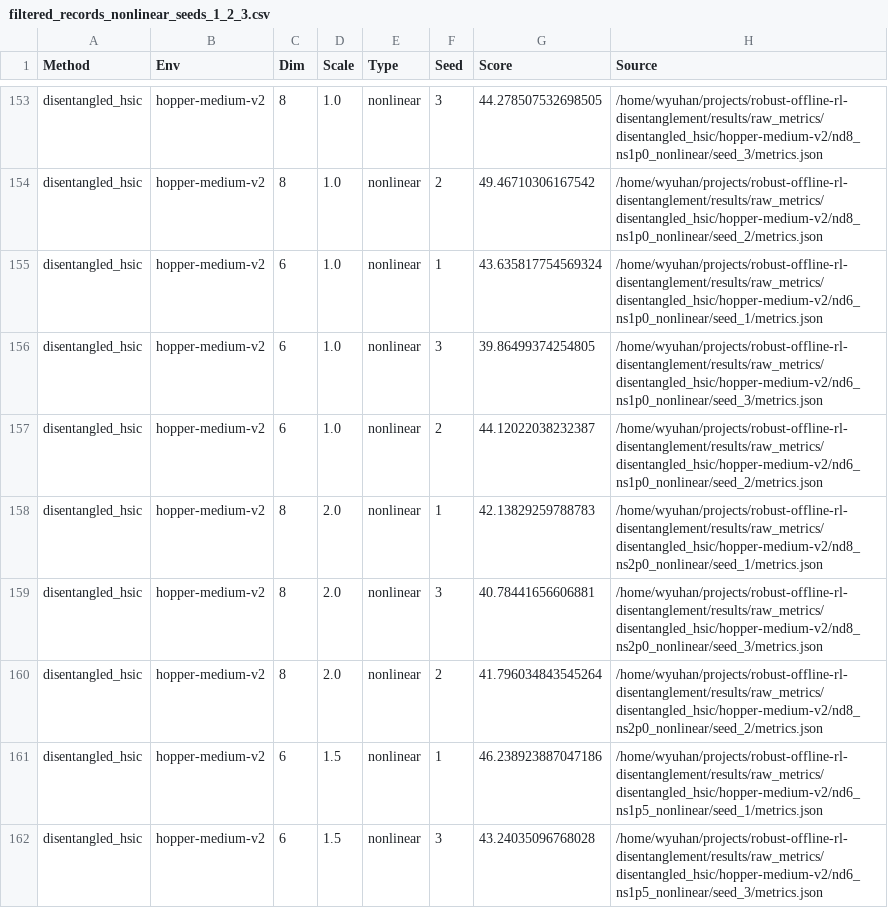
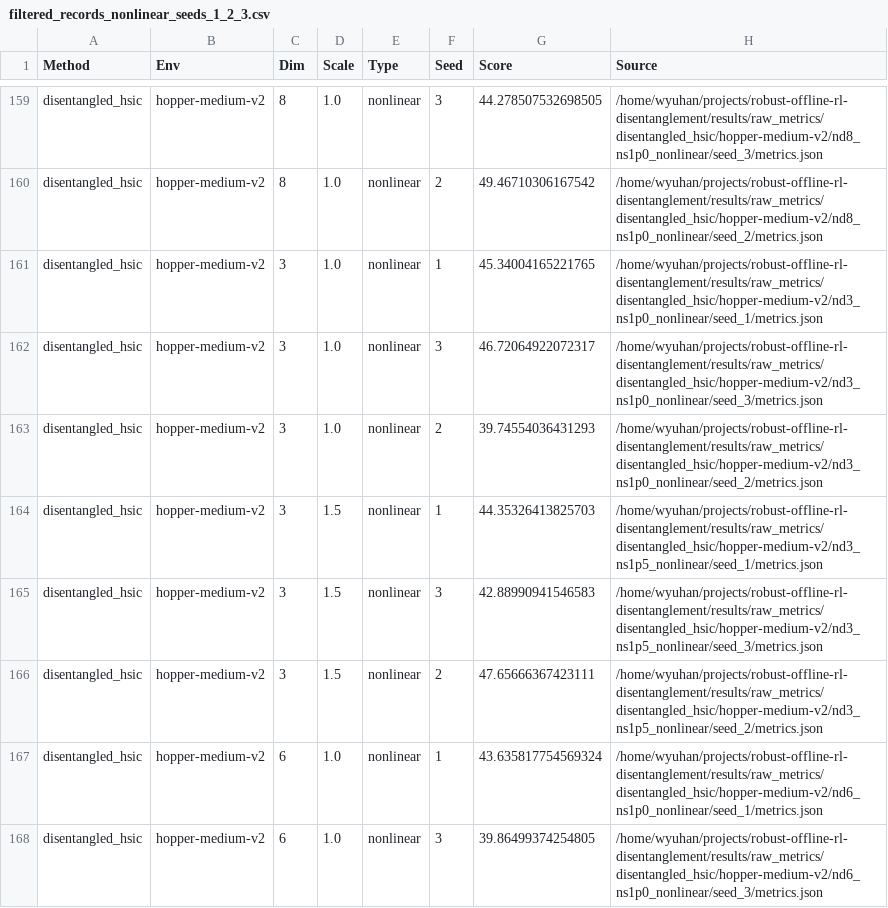
Before and after one commit to YuhanWang03/robust-offline-rl-disentanglement, a CSV file: results/tables/ablations/hopper-medium-v2/filtered_records_nonlinear_seeds_1_2_3.csv, drawn as a sheet; only a part is shown, gaps mark what is left out; the shorter side is filled out with more unchanged rows; the diff covers the shown part only; the diff names each change by its address in the sheet, - before the commit and + after, or states it on an @@ line.

```diff
--- a/results/tables/ablations/hopper-medium-v2/filtered_records_nonlinear_seeds_1_2_3.csv
+++ b/results/tables/ablations/hopper-medium-v2/filtered_records_nonlinear_seeds_1_2_3.csv
+row 161: disentangled_hsic | hopper-medium-v2 | 3 | 1.0 | nonlinear | 1 | 45.34004165221765 | /home/wyuhan/projects/robust-offline-rl-disentanglement/results/raw_metrics/disentangled_hsic/hopper-medium-v2/nd3_ns1p0_nonlinear/seed_1/metrics.json
+row 162: disentangled_hsic | hopper-medium-v2 | 3 | 1.0 | nonlinear | 3 | 46.72064922072317 | /home/wyuhan/projects/robust-offline-rl-disentanglement/results/raw_metrics/disentangled_hsic/hopper-medium-v2/nd3_ns1p0_nonlinear/seed_3/metrics.json
+row 163: disentangled_hsic | hopper-medium-v2 | 3 | 1.0 | nonlinear | 2 | 39.74554036431293 | /home/wyuhan/projects/robust-offline-rl-disentanglement/results/raw_metrics/disentangled_hsic/hopper-medium-v2/nd3_ns1p0_nonlinear/seed_2/metrics.json
+row 164: disentangled_hsic | hopper-medium-v2 | 3 | 1.5 | nonlinear | 1 | 44.35326413825703 | /home/wyuhan/projects/robust-offline-rl-disentanglement/results/raw_metrics/disentangled_hsic/hopper-medium-v2/nd3_ns1p5_nonlinear/seed_1/metrics.json
+row 165: disentangled_hsic | hopper-medium-v2 | 3 | 1.5 | nonlinear | 3 | 42.88990941546583 | /home/wyuhan/projects/robust-offline-rl-disentanglement/results/raw_metrics/disentangled_hsic/hopper-medium-v2/nd3_ns1p5_nonlinear/seed_3/metrics.json
+row 166: disentangled_hsic | hopper-medium-v2 | 3 | 1.5 | nonlinear | 2 | 47.65666367423111 | /home/wyuhan/projects/robust-offline-rl-disentanglement/results/raw_metrics/disentangled_hsic/hopper-medium-v2/nd3_ns1p5_nonlinear/seed_2/metrics.json
```
Also changed, not shown: 18 added rows elsewhere in this file, results/tables/ablations/hopper-medium-v2/summary_nonlinear_seeds_1_2_3.csv, 10 other files.
